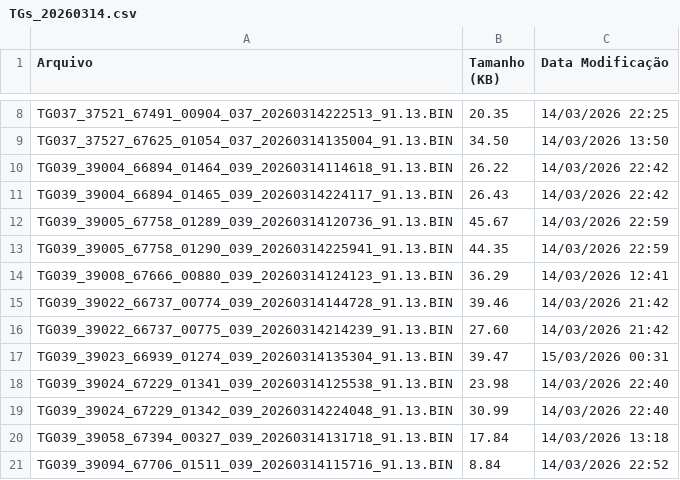
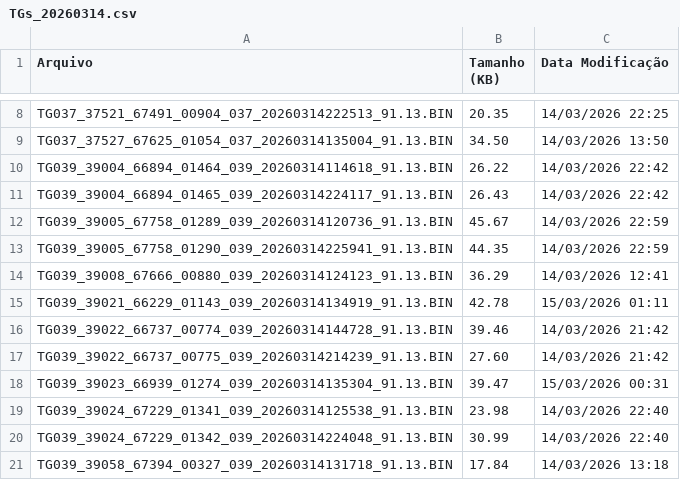
Before and after one commit to monitoramentov3lan/tcm-raposa, a CSV file: docs/TGs_20260314.csv, drawn as a sheet; only a part is shown, gaps mark what is left out; the shorter side is filled out with more unchanged rows; the diff names each change by its address in the sheet, - before the commit and + after, or states it on an @@ line.

Commit message:
Atualização automática: TGs_20260314.csv

```diff
--- a/docs/TGs_20260314.csv
+++ b/docs/TGs_20260314.csv
+row 15: TG039_39021_66229_01143_039_20260314134919_91.13.BIN | 42.78 | 15/03/2026 01:11
```
